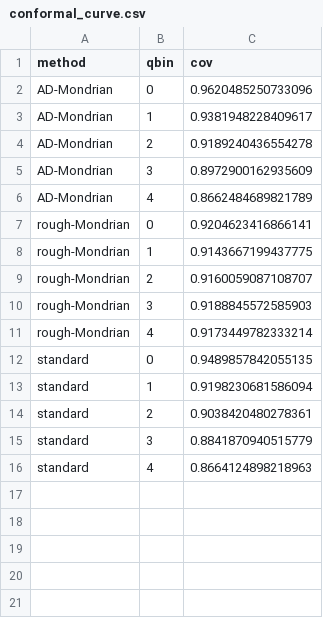
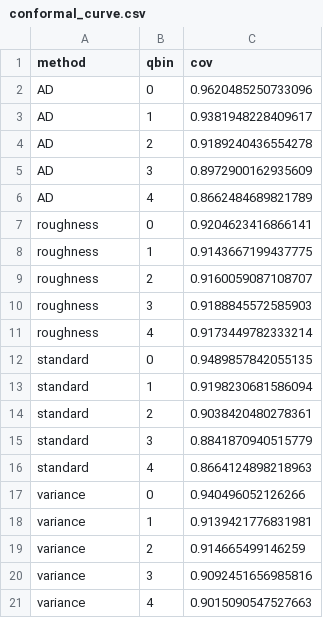
Before and after one commit to krishnatheaverage/qsar-landscape-roughness, a CSV file: results/conformal_curve.csv, drawn as a sheet.

```diff
--- a/results/conformal_curve.csv
+++ b/results/conformal_curve.csv
@@ -1,12 +1,12 @@
 method,qbin,cov
-AD-Mondrian,0,0.9620485250733096
-AD-Mondrian,1,0.9381948228409617
-AD-Mondrian,2,0.9189240436554278
-AD-Mondrian,3,0.8972900162935609
-AD-Mondrian,4,0.8662484689821789
-rough-Mondrian,0,0.9204623416866141
-rough-Mondrian,1,0.9143667199437775
-rough-Mondrian,2,0.9160059087108707
-rough-Mondrian,3,0.9188845572585903
-rough-Mondrian,4,0.9173449782333214
+AD,0,0.9620485250733096
+AD,1,0.9381948228409617
+AD,2,0.9189240436554278
+AD,3,0.8972900162935609
+AD,4,0.8662484689821789
+roughness,0,0.9204623416866141
+roughness,1,0.9143667199437775
+roughness,2,0.9160059087108707
+roughness,3,0.9188845572585903
+roughness,4,0.9173449782333214
 standard,0,0.9489857842055135
@@ -16 +16,6 @@ standard,3,0.8841870940515779
 standard,4,0.8664124898218963
+variance,0,0.940496052126266
+variance,1,0.9139421776831981
+variance,2,0.914665499146259
+variance,3,0.9092451656985816
+variance,4,0.9015090547527663
```
Also changed, not shown: results/conformal_results.csv, 8 other files.
